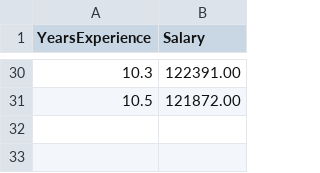
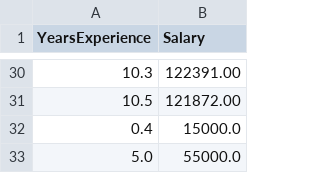
Before and after one commit to vijaykumar-1551/Streamlit, a CSV file: data/Salary_Data.csv, drawn as a sheet; only a part is shown, gaps mark what is left out; the diff names each change by its address in the sheet, - before the commit and + after, or states it on an @@ line.

Commit message:
Sample project salary predictor

```diff
--- a/data/Salary_Data.csv
+++ b/data/Salary_Data.csv
+row 32: 0.4 | 15000.0
+row 33: 5.0 | 55000.0
```
Also changed, not shown: 2 other files.
